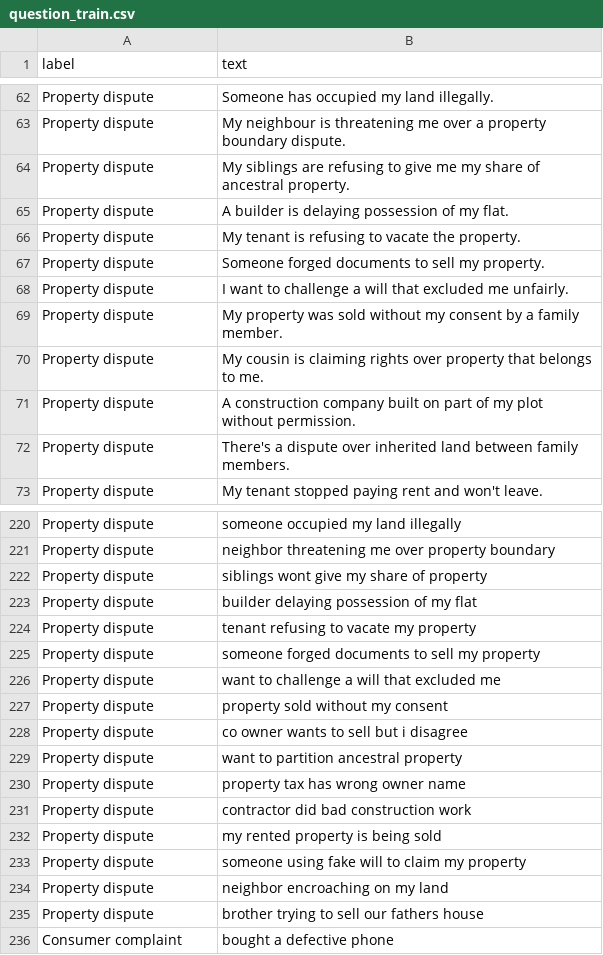
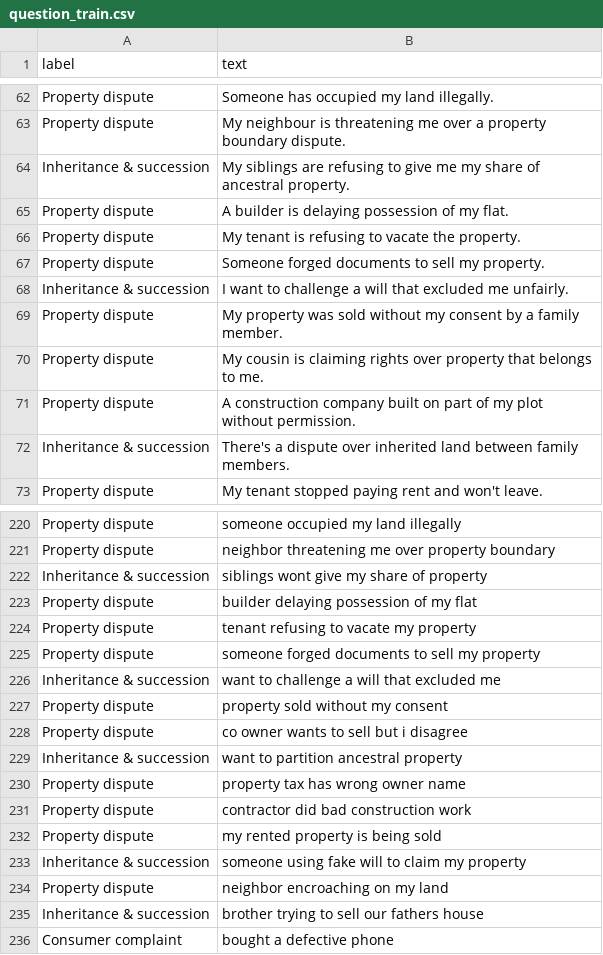
Before and after one commit to Mansi114114/LegalLens, a CSV file: data/question_train.csv, drawn as a sheet; only a part is shown, gaps mark what is left out; the diff covers the shown part only.

```diff
--- a/data/question_train.csv
+++ b/data/question_train.csv
@@ -63,3 +63,3 @@ Property dispute,Someone has occupied my land illegally.
 Property dispute,My neighbour is threatening me over a property boundary dispute.
-Property dispute,My siblings are refusing to give me my share of ancestral property.
+Inheritance & succession,My siblings are refusing to give me my share of ancestral property.
 Property dispute,A builder is delaying possession of my flat.
@@ -67,3 +67,3 @@ Property dispute,My tenant is refusing to vacate the property.
 Property dispute,Someone forged documents to sell my property.
-Property dispute,I want to challenge a will that excluded me unfairly.
+Inheritance & succession,I want to challenge a will that excluded me unfairly.
 Property dispute,My property was sold without my consent by a family member.
@@ -71,3 +71,3 @@ Property dispute,My cousin is claiming rights over property that belongs to me.
 Property dispute,A construction company built on part of my plot without permission.
-Property dispute,There's a dispute over inherited land between family members.
+Inheritance & succession,There's a dispute over inherited land between family members.
 Property dispute,My tenant stopped paying rent and won't leave.
@@ -221,3 +221,3 @@ Property dispute,someone occupied my land illegally
 Property dispute,neighbor threatening me over property boundary
-Property dispute,siblings wont give my share of property
+Inheritance & succession,siblings wont give my share of property
 Property dispute,builder delaying possession of my flat
@@ -225,6 +225,6 @@ Property dispute,tenant refusing to vacate my property
 Property dispute,someone forged documents to sell my property
-Property dispute,want to challenge a will that excluded me
+Inheritance & succession,want to challenge a will that excluded me
 Property dispute,property sold without my consent
 Property dispute,co owner wants to sell but i disagree
-Property dispute,want to partition ancestral property
+Inheritance & succession,want to partition ancestral property
 Property dispute,property tax has wrong owner name
@@ -232,5 +232,5 @@ Property dispute,contractor did bad construction work
 Property dispute,my rented property is being sold
-Property dispute,someone using fake will to claim my property
+Inheritance & succession,someone using fake will to claim my property
 Property dispute,neighbor encroaching on my land
-Property dispute,brother trying to sell our fathers house
+Inheritance & succession,brother trying to sell our fathers house
 Consumer complaint,bought a defective phone
```
Also changed, not shown: 4 edited cells elsewhere in this file, 15 other files.
